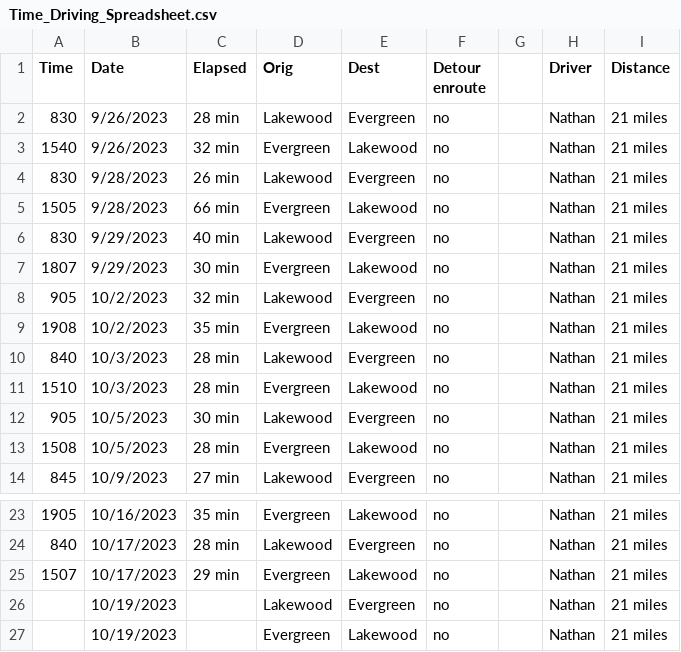
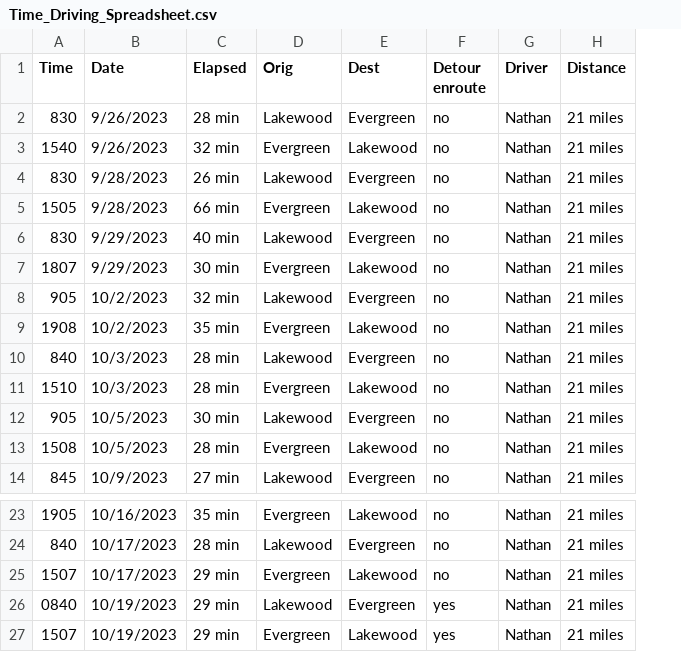
Before and after one commit to TheEvergreenStateCollege/upper-division-cs-23-24, a CSV file: dsa-23au/java-dsa/pswish-natmcl/pswish-app/src/resources/Time_Driving_Spreadsheet.csv, drawn as a sheet; only a part is shown, gaps mark what is left out; the diff names each change by its address in the sheet, - before the commit and + after, or states it on an @@ line.

```diff
--- a/dsa-23au/java-dsa/pswish-natmcl/pswish-app/src/resources/Time_Driving_Spreadsheet.csv
+++ b/dsa-23au/java-dsa/pswish-natmcl/pswish-app/src/resources/Time_Driving_Spreadsheet.csv
-column G, empty
-A26 (Time): (empty)
+A26 (Time): 0840
-C26:C27 (Elapsed): (empty)
+C26:C27 (Elapsed): 29 min
-F26:F27 (Detour enroute): no
+F26:F27 (Detour enroute): yes
-A27 (Time): (empty)
+A27 (Time): 1507
```
Also changed, not shown: 2 other files.
